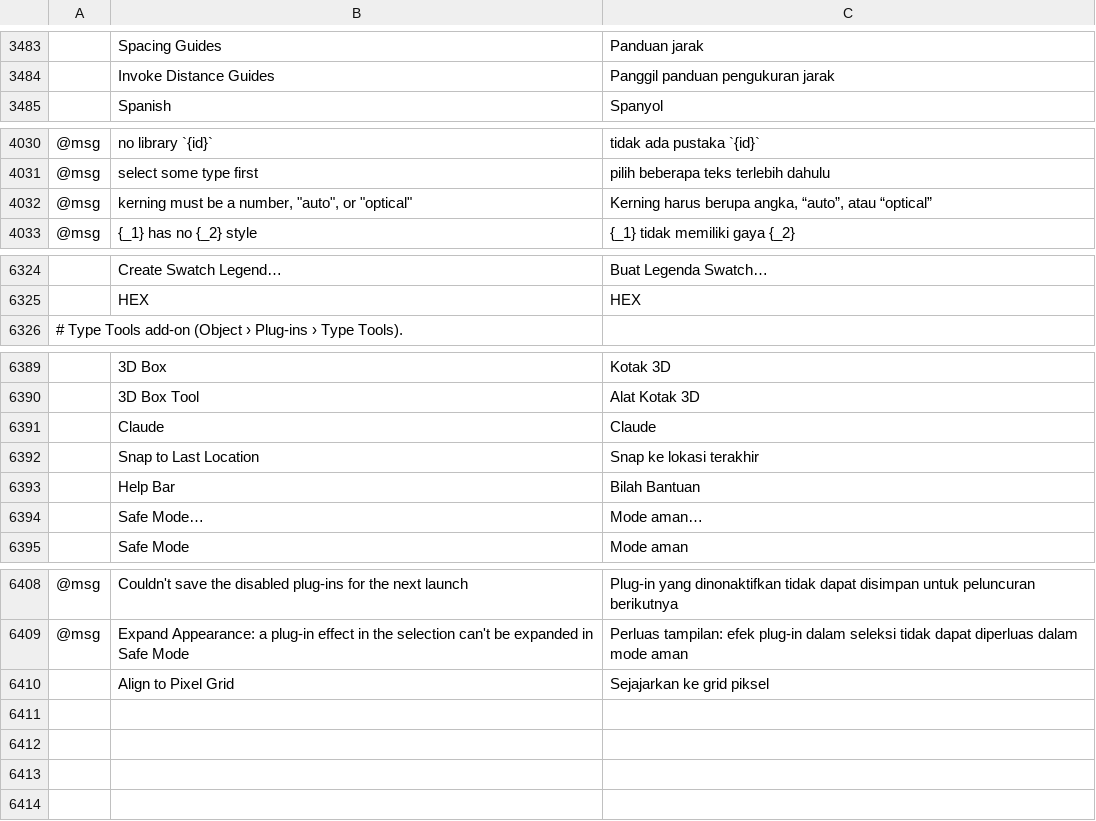
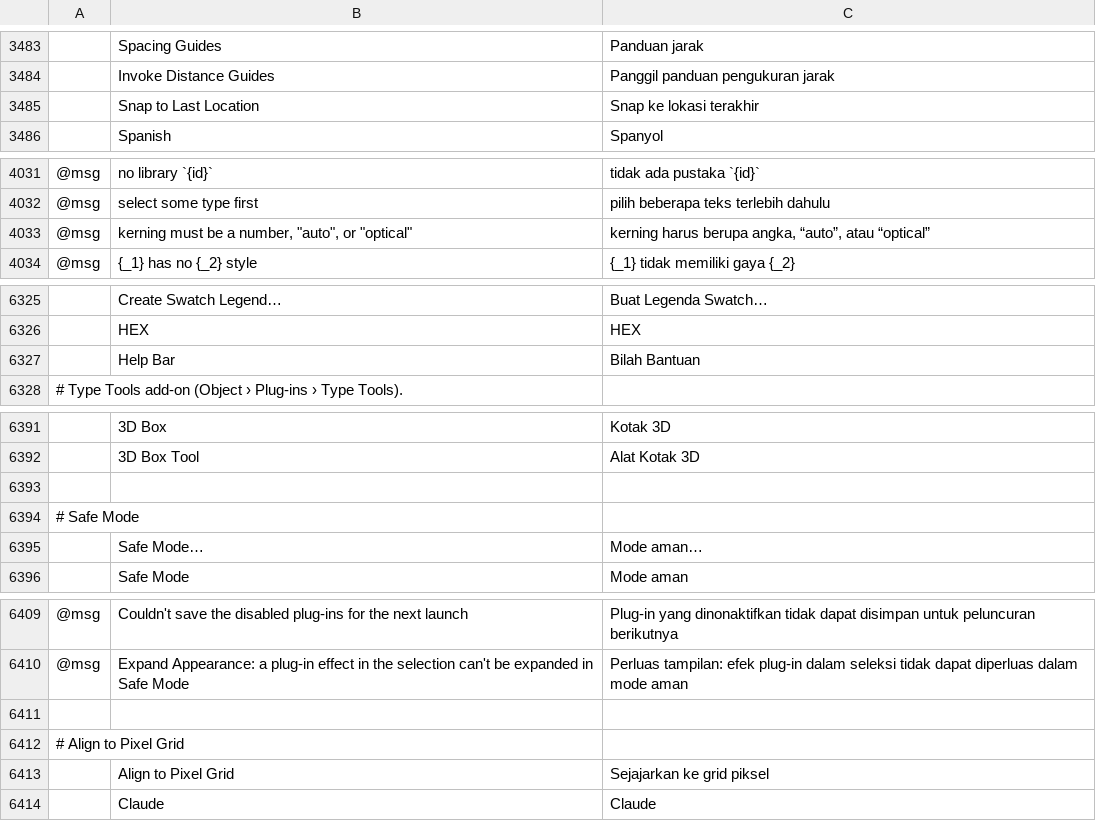
Before and after one commit to haisondb35-blip/vectorcraft, a TSV file: crates/ui-egui/src/i18n/id.tsv, drawn as a sheet; only a part is shown, gaps mark what is left out; addresses are those after the commit; the diff names each change by its address in the sheet, - before the commit and + after, or states it on an @@ line.

```diff
--- a/crates/ui-egui/src/i18n/id.tsv
+++ b/crates/ui-egui/src/i18n/id.tsv
@@ row 6392 moved to row 3485: Snap to Last Location @@
-C4033: Kerning harus berupa…
+C4033: kerning harus berupa…
@@ row 6393 moved to row 6327: Help Bar @@
-row 6393:  | Claude | Claude
+row 6393: (empty)
+row 6394: # Safe Mode
+row 6411: (empty)
+row 6412: # Align to Pixel Grid
+row 6414:  | Claude | Claude
```
Also changed, not shown: crates/ui-egui/src/i18n/ca.tsv, crates/ui-egui/src/i18n/ko.tsv, 23 other files.
